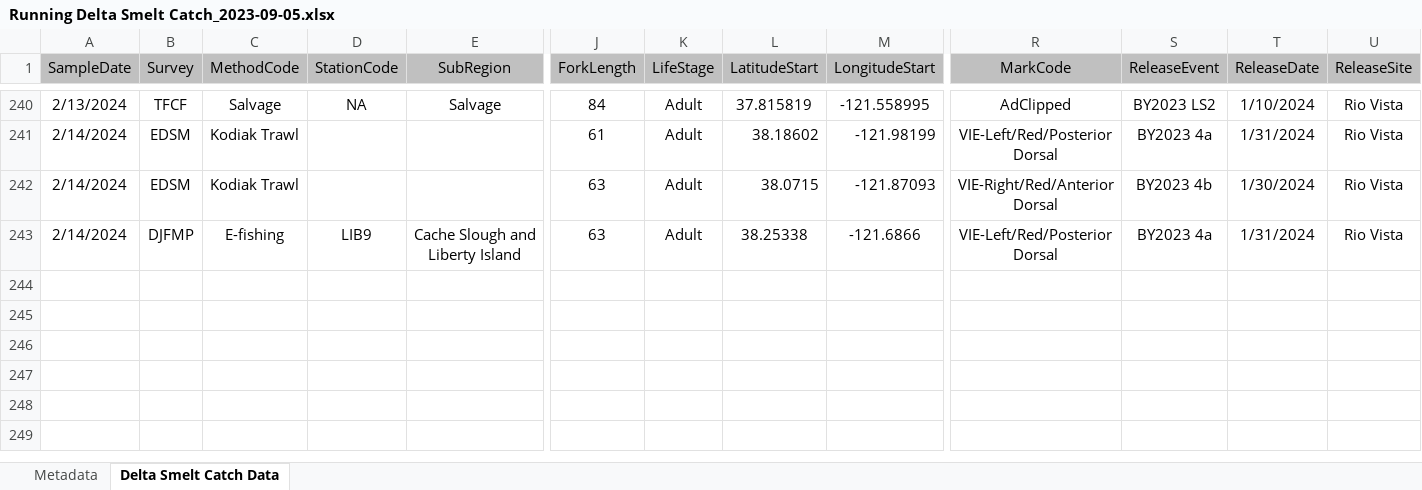
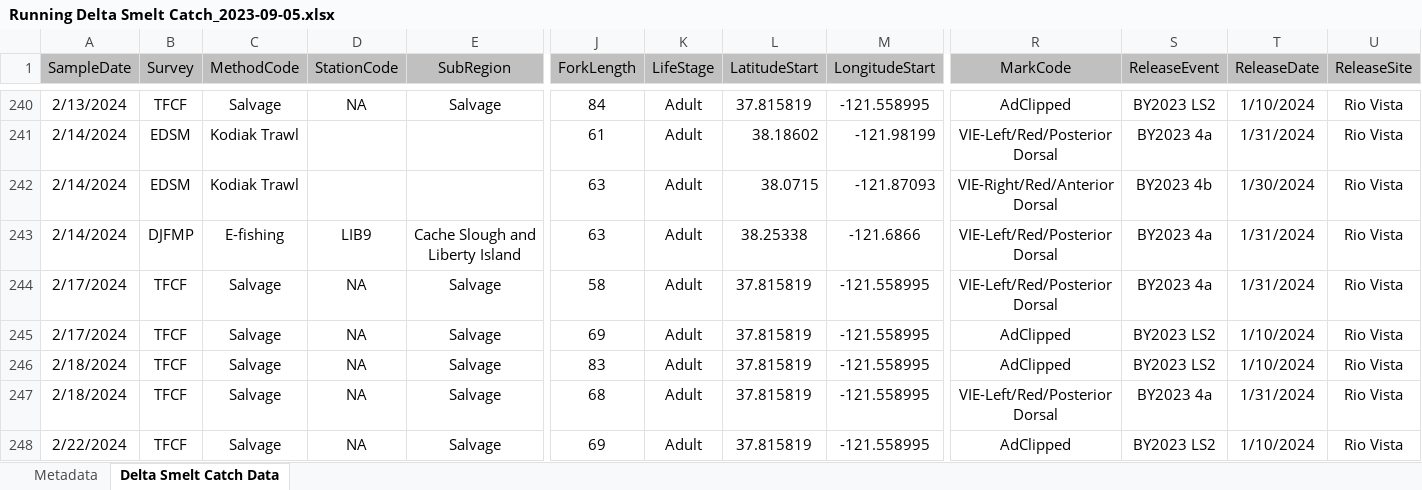
Before and after one commit to rosehartman/SmeltMap, an Excel workbook: Running Delta Smelt Catch_2023-09-05.xlsx, sheet Delta Smelt Catch Data, drawn as a sheet; only a part is shown, gaps mark what is left out; values as stored, in another font and other column widths than the file's, no borders; rows hold the shown columns only; the diff names each change by its address in the sheet, - before the commit and + after, or states it on an @@ line.

Commit message:
update smelt catch 2/23 and minor ajustments to plots

```diff
--- a/Running Delta Smelt Catch_2023-09-05.xlsx (sheet Delta Smelt Catch Data)
+++ b/Running Delta Smelt Catch_2023-09-05.xlsx (sheet Delta Smelt Catch Data)
+row 244: 2/17/2024 | TFCF | Salvage | NA | Salvage | 58 | Adult | 37.815819 | -121.558995 | VIE-Left/Red/Posterior Dorsal | BY2023 4a | 1/31/2024 | Rio Vista
+row 245: 2/17/2024 | TFCF | Salvage | NA | Salvage | 69 | Adult | 37.815819 | -121.558995 | AdClipped | BY2023 LS2 | 1/10/2024 | Rio Vista
+row 246: 2/18/2024 | TFCF | Salvage | NA | Salvage | 83 | Adult | 37.815819 | -121.558995 | AdClipped | BY2023 LS2 | 1/10/2024 | Rio Vista
+row 247: 2/18/2024 | TFCF | Salvage | NA | Salvage | 68 | Adult | 37.815819 | -121.558995 | VIE-Left/Red/Posterior Dorsal | BY2023 4a | 1/31/2024 | Rio Vista
+row 248: 2/22/2024 | TFCF | Salvage | NA | Salvage | 69 | Adult | 37.815819 | -121.558995 | AdClipped | BY2023 LS2 | 1/10/2024 | Rio Vista
```
Also changed, not shown: 4 other files.
